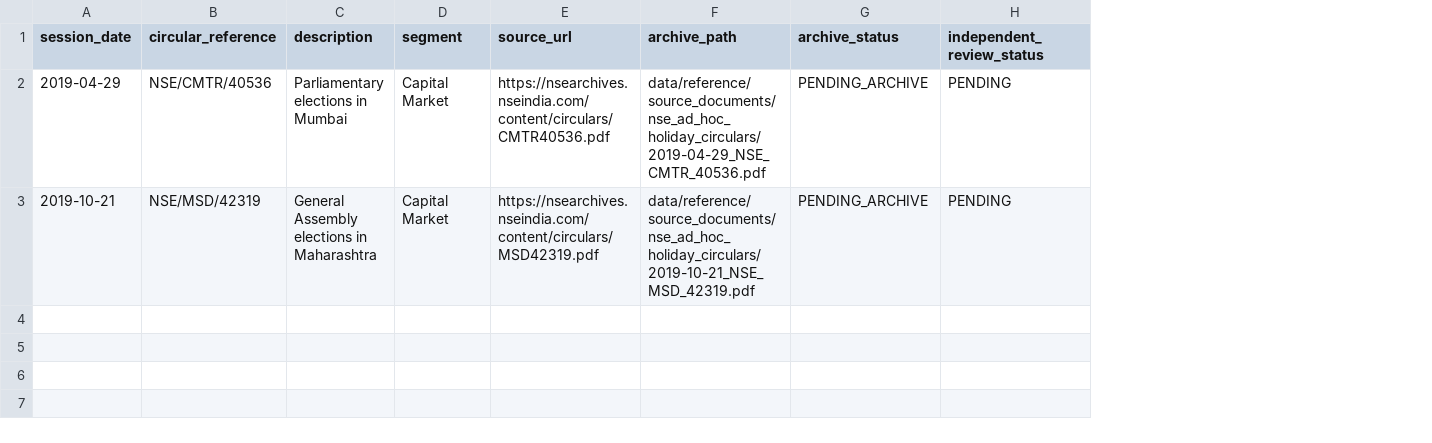
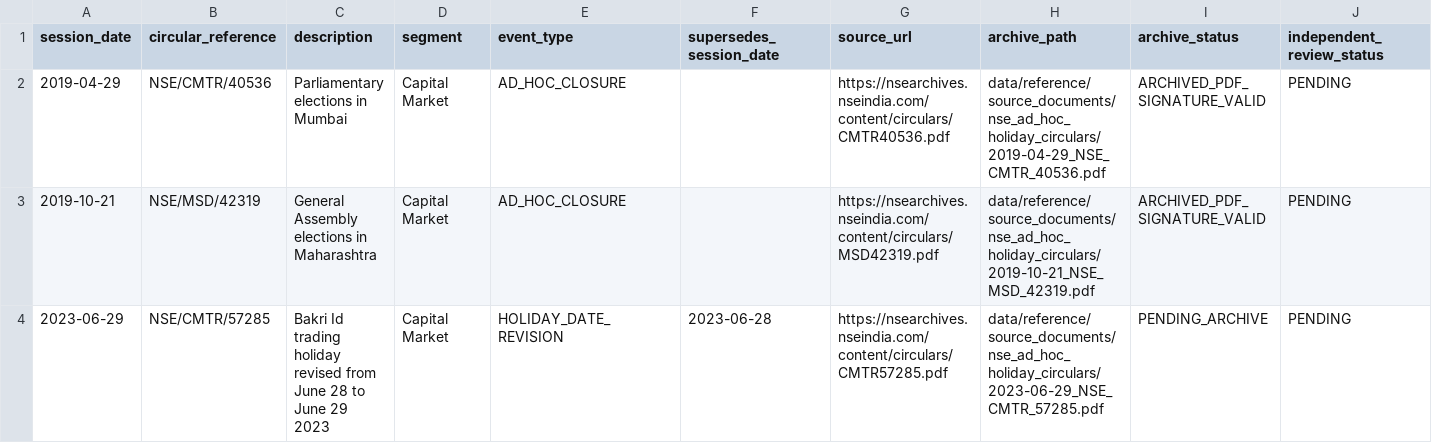
Before and after one commit to vishwasgarg5/Trader, a CSV file: data/reference/nifty50_tri_ad_hoc_closures.csv, drawn as a sheet; addresses are those after the commit; the diff names each change by its address in the sheet, - before the commit and + after, or states it on an @@ line.

Commit message:
Register 2023 NSE holiday date revision

```diff
--- a/data/reference/nifty50_tri_ad_hoc_closures.csv
+++ b/data/reference/nifty50_tri_ad_hoc_closures.csv
+column E (event_type), rows 2-3: AD_HOC_CLOSURE | AD_HOC_CLOSURE
+column F (supersedes_session_date), empty
-I2:I3 (archive_status): PENDING_ARCHIVE
+I2:I3 (archive_status): ARCHIVED_PDF_SIGNATURE_VALID
+row 4: 2023-06-29 | NSE/CMTR/57285 | Bakri Id trading holiday revised from June 28 to June 29 2023 | Capital Market | HOLIDAY_DATE_REVISION | 2023-06-28 | https://nsearchives.nseindia.com/content/circulars/CMTR57285.pdf | data/reference/source_documents/nse_ad_hoc_holiday_circulars/2023-06-29_NSE_CMTR_57285.pdf | PENDING_ARCHIVE | PENDING
```
